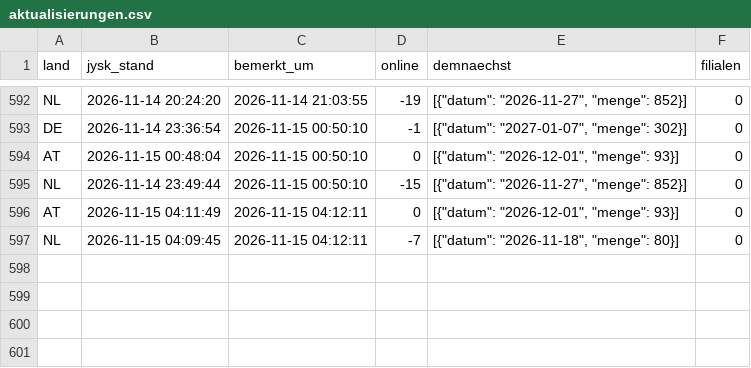
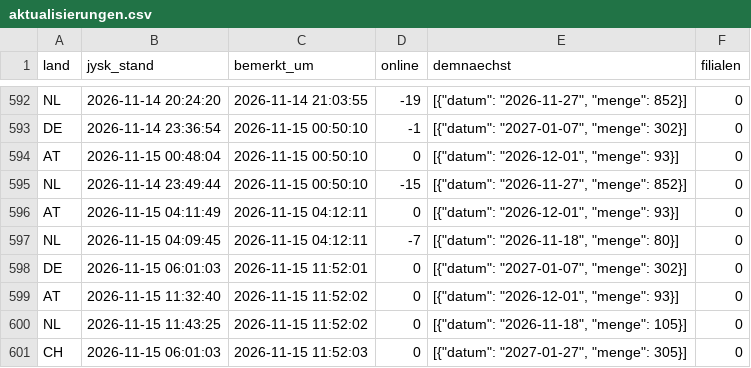
Before and after one commit to Transferdata26/jysk-waechter, a CSV file: aktualisierungen.csv, drawn as a sheet; only a part is shown, gaps mark what is left out.

```diff
--- a/aktualisierungen.csv
+++ b/aktualisierungen.csv
@@ -597 +597,5 @@ AT;2026-11-15 04:11:49;2026-11-15 04:12:11;0;[{"datum": "2026-12-01", "menge": 9
 NL;2026-11-15 04:09:45;2026-11-15 04:12:11;-7;[{"datum": "2026-11-18", "menge": 80}];0
+DE;2026-11-15 06:01:03;2026-11-15 11:52:01;0;[{"datum": "2027-01-07", "menge": 302}];0
+AT;2026-11-15 11:32:40;2026-11-15 11:52:02;0;[{"datum": "2026-12-01", "menge": 93}];0
+NL;2026-11-15 11:43:25;2026-11-15 11:52:02;0;[{"datum": "2026-11-18", "menge": 105}];0
+CH;2026-11-15 06:01:03;2026-11-15 11:52:03;0;[{"datum": "2027-01-27", "menge": 305}];0
```
Also changed, not shown: 1 other file.
